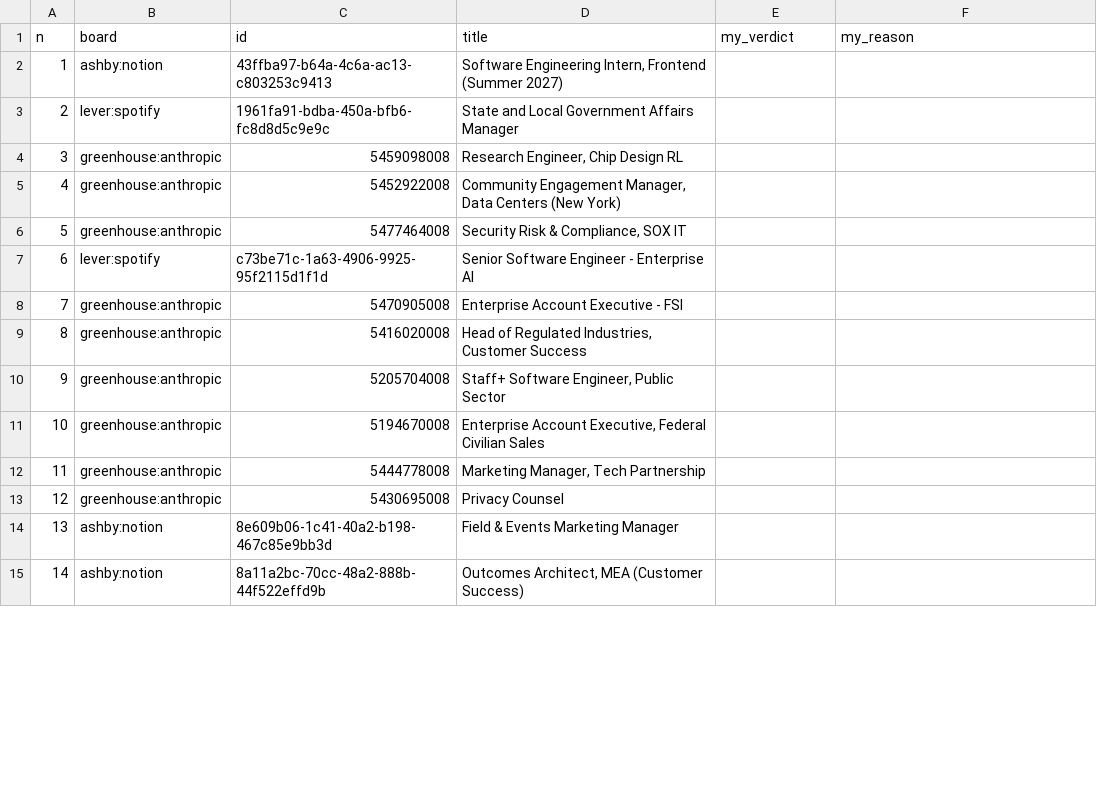
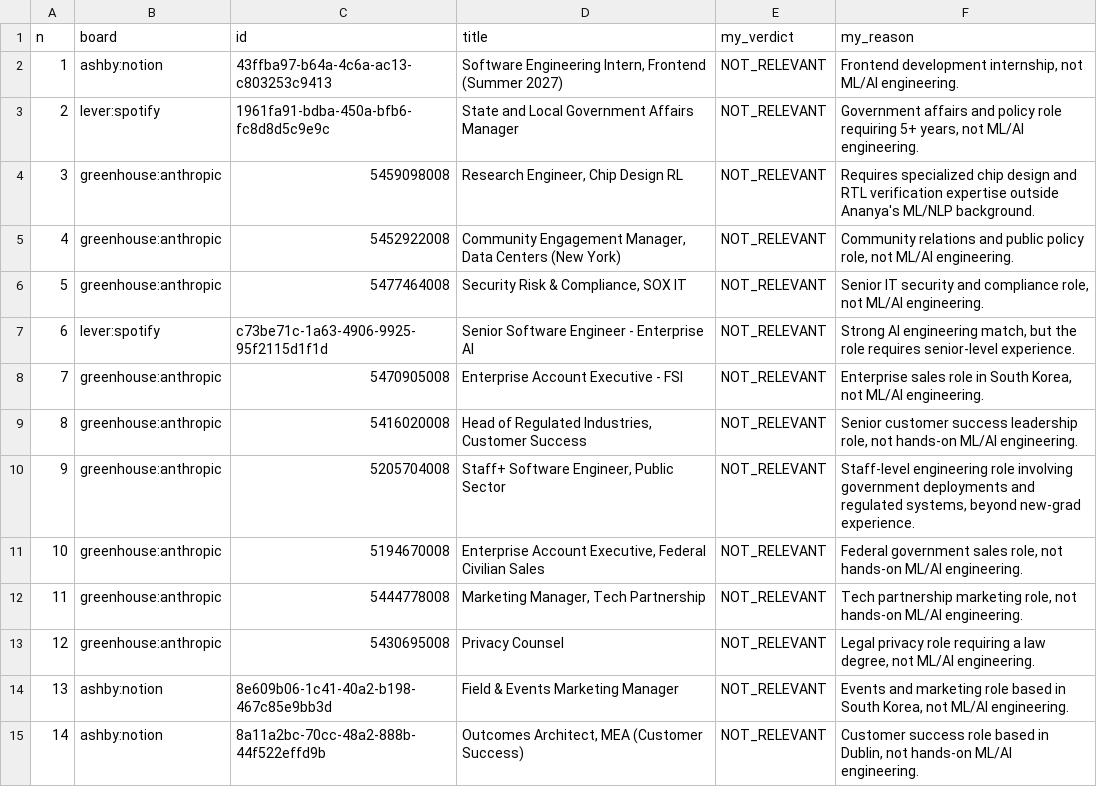
Before and after one commit to Gnanasudharsan/info-7375-prompt-engineering-for-generative-ai, a CSV file: fall-2026/gnanasudharsan-a/js3-filter-tool-score/audit/hand_verdicts_v2.csv, drawn as a sheet; only a part is shown; the diff covers the shown part only.

Commit message:
Hand verdicts v2: 30 fresh random rejects labeled blind by me

```diff
--- a/fall-2026/gnanasudharsan-a/js3-filter-tool-score/audit/hand_verdicts_v2.csv
+++ b/fall-2026/gnanasudharsan-a/js3-filter-tool-score/audit/hand_verdicts_v2.csv
@@ -1,15 +1,15 @@
 n,board,id,title,my_verdict,my_reason
-1,ashby:notion,43ffba97-b64a-4c6a-ac13-c803253c9413,"Software Engineering Intern, Frontend (Summer 2027)",,
-2,lever:spotify,1961fa91-bdba-450a-bfb6-fc8d8d5c9e9c,State and Local Government Affairs Manager,,
-3,greenhouse:anthropic,5459098008,"Research Engineer, Chip Design RL",,
-4,greenhouse:anthropic,5452922008,"Community Engagement Manager, Data Centers (New York)",,
-5,greenhouse:anthropic,5477464008,"Security Risk & Compliance, SOX IT ",,
-6,lever:spotify,c73be71c-1a63-4906-9925-95f2115d1f1d,Senior Software Engineer - Enterprise AI,,
-7,greenhouse:anthropic,5470905008,Enterprise Account Executive - FSI,,
-8,greenhouse:anthropic,5416020008,"Head of Regulated Industries, Customer Success",,
-9,greenhouse:anthropic,5205704008,"Staff+ Software Engineer, Public Sector",,
-10,greenhouse:anthropic,5194670008,"Enterprise Account Executive, Federal Civilian Sales",,
-11,greenhouse:anthropic,5444778008,"Marketing Manager, Tech Partnership",,
-12,greenhouse:anthropic,5430695008,Privacy Counsel ,,
-13,ashby:notion,8e609b06-1c41-40a2-b198-467c85e9bb3d,Field & Events Marketing Manager,,
-14,ashby:notion,8a11a2bc-70cc-48a2-888b-44f522effd9b,"Outcomes Architect, MEA (Customer Success)",,
+1,ashby:notion,43ffba97-b64a-4c6a-ac13-c803253c9413,"Software Engineering Intern, Frontend (Summer 2027)",NOT_RELEVANT,"Frontend development internship, not ML/AI engineering."
+2,lever:spotify,1961fa91-bdba-450a-bfb6-fc8d8d5c9e9c,State and Local Government Affairs Manager,NOT_RELEVANT,"Government affairs and policy role requiring 5+ years, not ML/AI engineering."
+3,greenhouse:anthropic,5459098008,"Research Engineer, Chip Design RL",NOT_RELEVANT,Requires specialized chip design and RTL verification expertise outside Ananya's ML/NLP background.
+4,greenhouse:anthropic,5452922008,"Community Engagement Manager, Data Centers (New York)",NOT_RELEVANT,"Community relations and public policy role, not ML/AI engineering."
+5,greenhouse:anthropic,5477464008,"Security Risk & Compliance, SOX IT ",NOT_RELEVANT,"Senior IT security and compliance role, not ML/AI engineering."
+6,lever:spotify,c73be71c-1a63-4906-9925-95f2115d1f1d,Senior Software Engineer - Enterprise AI,NOT_RELEVANT,"Strong AI engineering match, but the role requires senior-level experience."
+7,greenhouse:anthropic,5470905008,Enterprise Account Executive - FSI,NOT_RELEVANT,"Enterprise sales role in South Korea, not ML/AI engineering."
+8,greenhouse:anthropic,5416020008,"Head of Regulated Industries, Customer Success",NOT_RELEVANT,"Senior customer success leadership role, not hands-on ML/AI engineering."
+9,greenhouse:anthropic,5205704008,"Staff+ Software Engineer, Public Sector",NOT_RELEVANT,"Staff-level engineering role involving government deployments and regulated systems, beyond new-grad experience."
+10,greenhouse:anthropic,5194670008,"Enterprise Account Executive, Federal Civilian Sales",NOT_RELEVANT,"Federal government sales role, not hands-on ML/AI engineering."
+11,greenhouse:anthropic,5444778008,"Marketing Manager, Tech Partnership",NOT_RELEVANT,"Tech partnership marketing role, not hands-on ML/AI engineering."
+12,greenhouse:anthropic,5430695008,Privacy Counsel ,NOT_RELEVANT,"Legal privacy role requiring a law degree, not ML/AI engineering."
+13,ashby:notion,8e609b06-1c41-40a2-b198-467c85e9bb3d,Field & Events Marketing Manager,NOT_RELEVANT,"Events and marketing role based in South Korea, not ML/AI engineering."
+14,ashby:notion,8a11a2bc-70cc-48a2-888b-44f522effd9b,"Outcomes Architect, MEA (Customer Success)",NOT_RELEVANT,"Customer success role based in Dublin, not hands-on ML/AI engineering."
```
Also changed, not shown: 32 edited cells elsewhere in this file.
